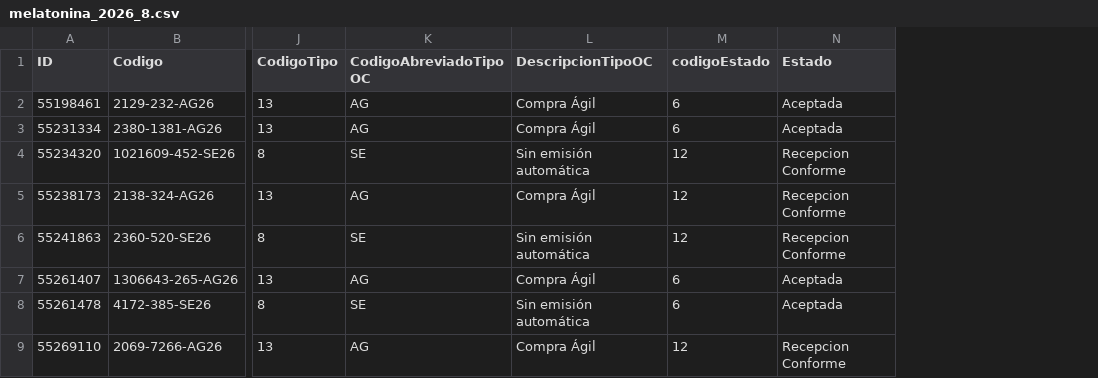
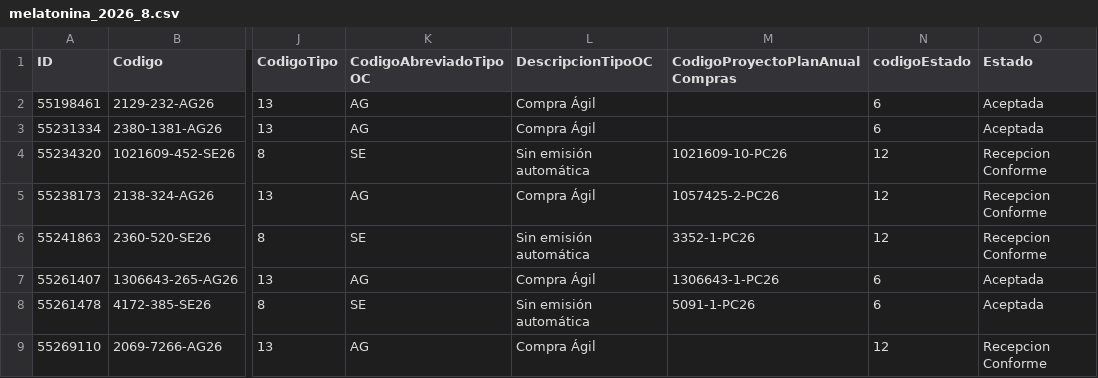
Before and after one commit to Triboreme/licitaciones-zopiclona-melatonina, a CSV file: Datos_Melatonina/2026/melatonina_2026_8.csv, drawn as a sheet; only a part is shown, gaps mark what is left out; the diff covers the shown part only; the diff names each change by its address in the sheet, - before the commit and + after, or states it on an @@ line.

```diff
--- a/Datos_Melatonina/2026/melatonina_2026_8.csv
+++ b/Datos_Melatonina/2026/melatonina_2026_8.csv
+column M (CodigoProyectoPlanAnualCompras), rows 4-8: 1021609-10-PC26 | 1057425-2-PC26 | 3352-1-PC26 | 1306643-1-PC26 | 5091-1-PC26
```
Also changed, not shown: 1 removed row and 29 edited cells elsewhere in this file, Datos_Zopiclona/2026/zopiclona_2026_8.csv, 7 other files.
